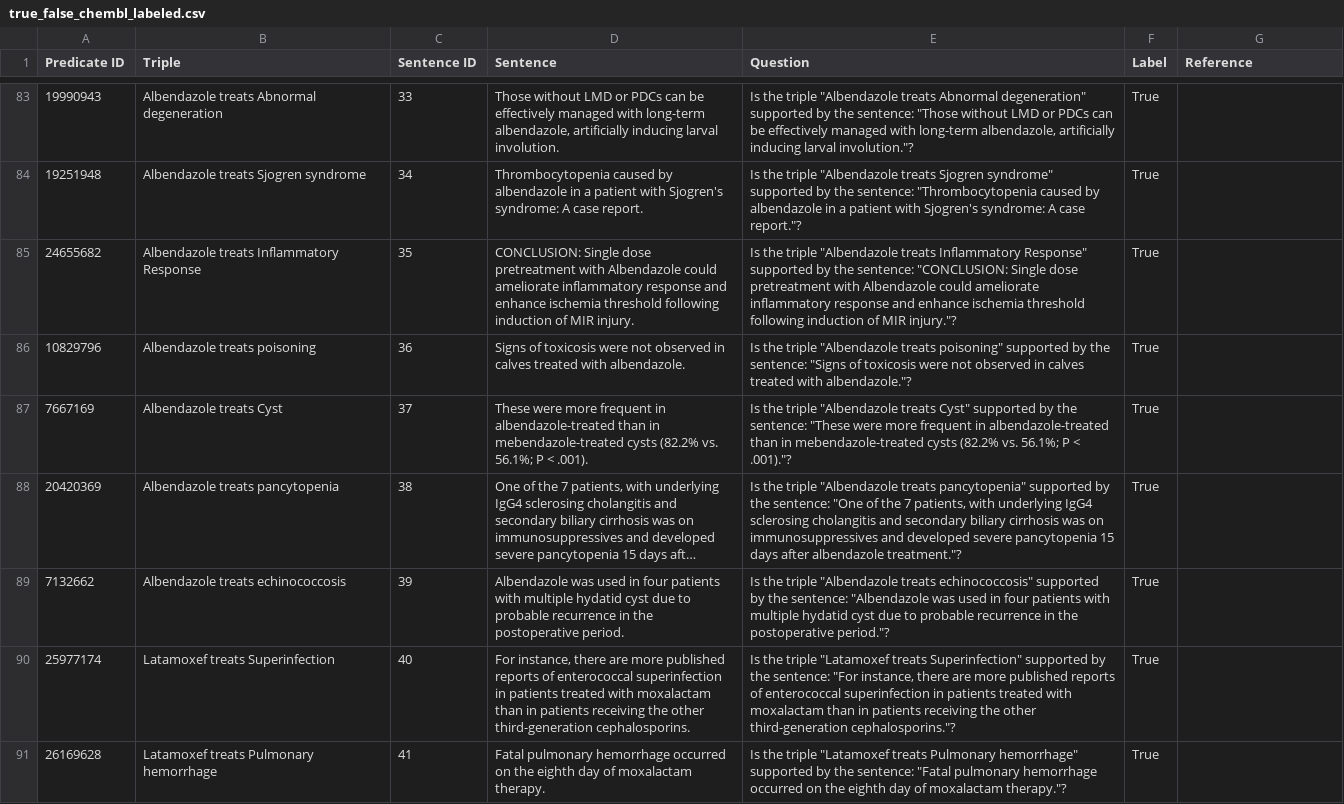
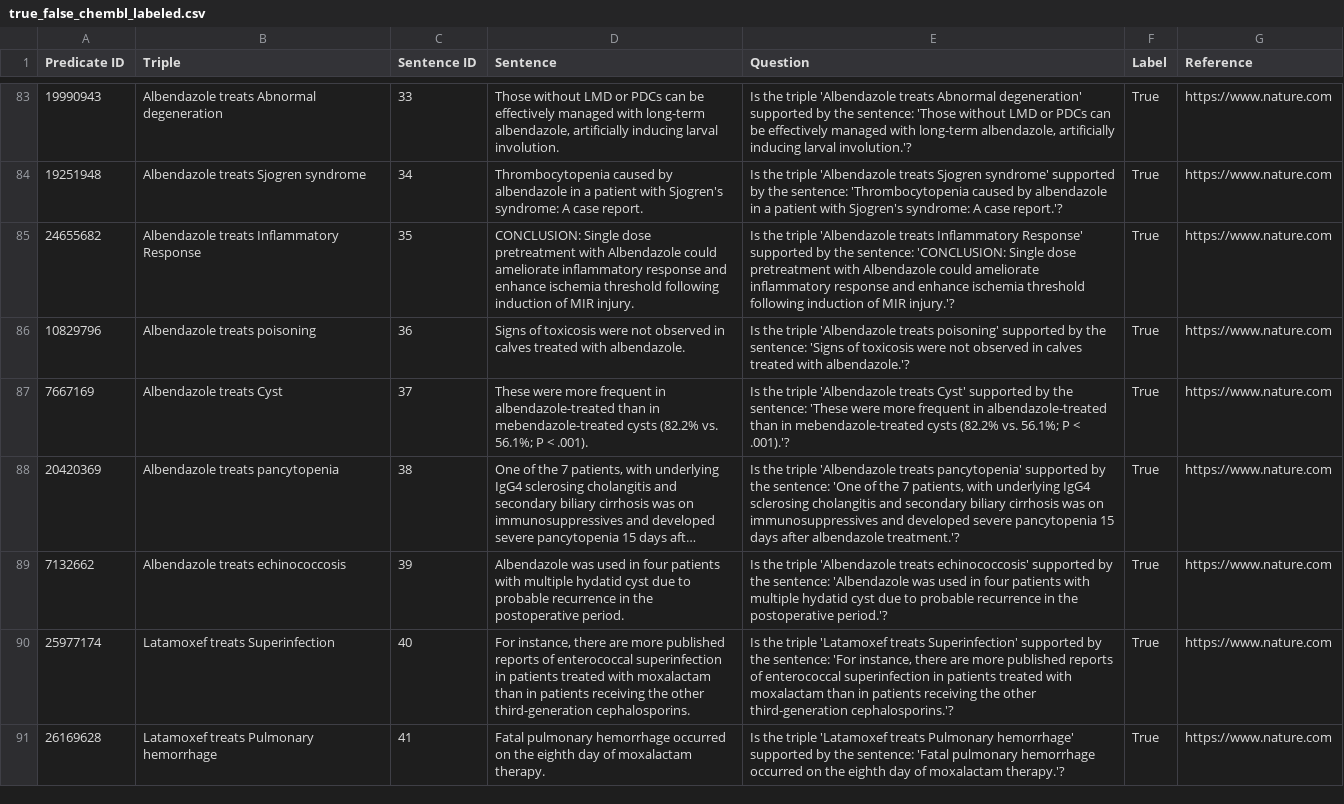
Before and after one commit to KoslickiLab/LLMFactCheck, a CSV file: data/true_false_chembl_labeled.csv, drawn as a sheet; only a part is shown, gaps mark what is left out; long unchanged cells end in …; the diff covers the shown part only; the diff names each change by its address in the sheet, - before the commit and + after, or states it on an @@ line.

```diff
--- a/data/true_false_chembl_labeled.csv
+++ b/data/true_false_chembl_labeled.csv
-E83 (Question): …the triple "Albendazole treats Abnormal degeneration" supported by the sentence: "Those without LMD or PDCs can be effectively managed with long-term albendazole, artificially inducing larval involution."?
+E83 (Question): …the triple 'Albendazole treats Abnormal degeneration' supported by the sentence: 'Those without LMD or PDCs can be effectively managed with long-term albendazole, artificially inducing larval involution.'?
-G83:G91 (Reference): (empty)
+G83:G91 (Reference): https://www.nature.com
-E84 (Question): …the triple "Albendazole treats Sjogren syndrome" supported by the sentence: "Thrombocytopenia caused by albendazole in a patient with Sjogren's syndrome: A case report."?
+E84 (Question): …the triple 'Albendazole treats Sjogren syndrome' supported by the sentence: 'Thrombocytopenia caused by albendazole in a patient with Sjogren's syndrome: A case report.'?
-E85 (Question): …the triple "Albendazole treats Inflammatory Response" supported by the sentence: "CONCLUSION: Single dose pretreatment with Albendazole could ameliorate inflammatory response and enhance ischemia threshold following induction of MIR injury."?
+E85 (Question): …the triple 'Albendazole treats Inflammatory Response' supported by the sentence: 'CONCLUSION: Single dose pretreatment with Albendazole could ameliorate inflammatory response and enhance ischemia threshold following induction of MIR injury.'?
-E86 (Question): …the triple "Albendazole treats poisoning" supported by the sentence: "Signs of toxicosis were not observed in calves treated with albendazole."?
+E86 (Question): …the triple 'Albendazole treats poisoning' supported by the sentence: 'Signs of toxicosis were not observed in calves treated with albendazole.'?
-E87 (Question): …the triple "Albendazole treats Cyst" supported by the sentence: "These were more frequent in albendazole-treated than in mebendazole-treated cysts (82.2% vs. 56.1%; P < .001)."?
+E87 (Question): …the triple 'Albendazole treats Cyst' supported by the sentence: 'These were more frequent in albendazole-treated than in mebendazole-treated cysts (82.2% vs. 56.1%; P < .001).'?
-E88 (Question): …the triple "Albendazole treats pancytopenia" supported by the sentence: "One of the 7 patients, with underlying IgG4 sclerosing cholangitis and secondary biliary cirrhosis was on immunosuppressives and developed severe pancytopenia 15 days after albendazole treatment."?
+E88 (Question): …the triple 'Albendazole treats pancytopenia' supported by the sentence: 'One of the 7 patients, with underlying IgG4 sclerosing cholangitis and secondary biliary cirrhosis was on immunosuppressives and developed severe pancytopenia 15 days after albendazole treatment.'?
-E89 (Question): …the triple "Albendazole treats echinococcosis" supported by the sentence: "Albendazole was used in four patients with multiple hydatid cyst due to probable recurrence in the postoperative period."?
+E89 (Question): …the triple 'Albendazole treats echinococcosis' supported by the sentence: 'Albendazole was used in four patients with multiple hydatid cyst due to probable recurrence in the postoperative period.'?
-E90 (Question): …the triple "Latamoxef treats Superinfection" supported by the sentence: "For instance, there are more published reports of enterococcal superinfection in patients treated with moxalactam than in patients receiving the other third-generation cephalosporins."?
+E90 (Question): …the triple 'Latamoxef treats Superinfection' supported by the sentence: 'For instance, there are more published reports of enterococcal superinfection in patients treated with moxalactam than in patients receiving the other third-generation cephalosporins.'?
-E91 (Question): …the triple "Latamoxef treats Pulmonary hemorrhage" supported by the sentence: "Fatal pulmonary hemorrhage occurred on the eighth day of moxalactam therapy."?
+E91 (Question): …the triple 'Latamoxef treats Pulmonary hemorrhage' supported by the sentence: 'Fatal pulmonary hemorrhage occurred on the eighth day of moxalactam therapy.'?
```
Also changed, not shown: 180 edited cells elsewhere in this file.
